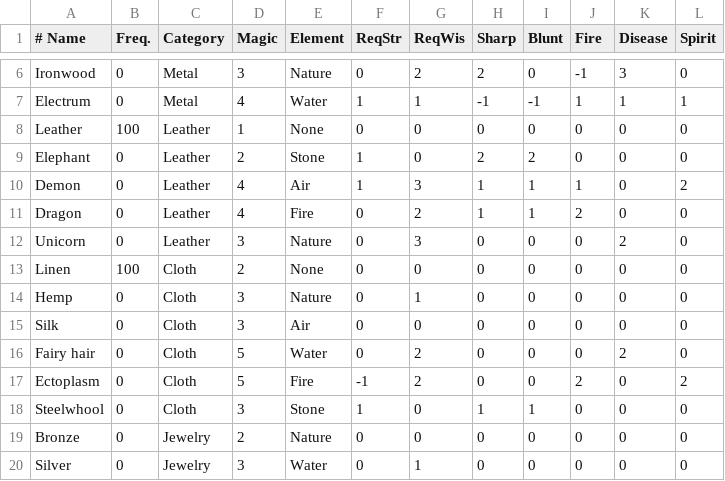
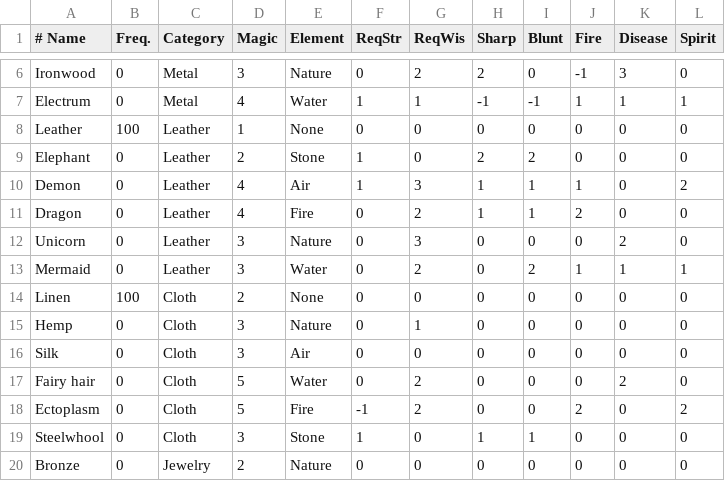
Before and after one commit to countpauper/countpauper, a CSV file: Tactics/Tactics/Data/ArmorMaterial.csv, drawn as a sheet; only a part is shown, gaps mark what is left out; the shorter side is filled out with more unchanged rows; the diff names each change by its address in the sheet, - before the commit and + after, or states it on an @@ line.

```diff
--- a/Tactics/Tactics/Data/ArmorMaterial.csv
+++ b/Tactics/Tactics/Data/ArmorMaterial.csv
+row 13: Mermaid | 0 | Leather | 3 | Water | 0 | 2 | 0 | 2 | 1 | 1 | 1
```
Also changed, not shown: Tactics/Tactics/Data/Weapon.csv, 10 other files.
